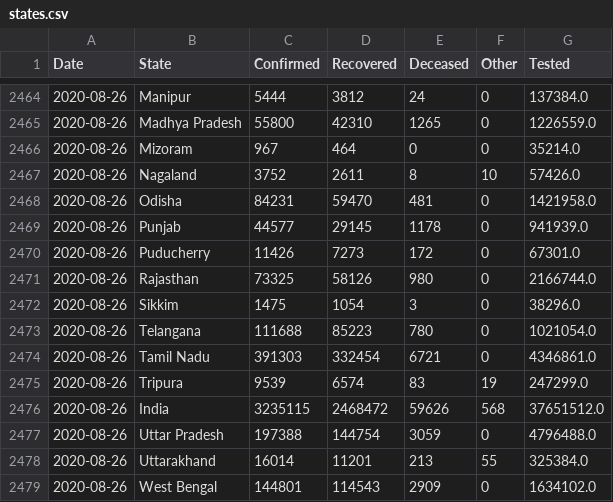
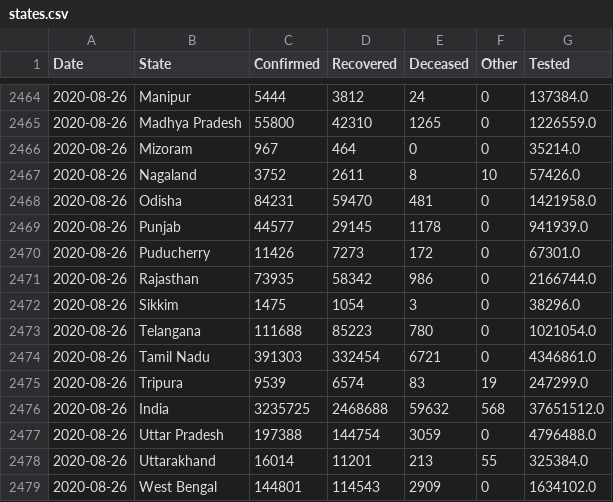
Before and after one commit to akash19x/covid_19_analysis_app, a CSV file: states.csv, drawn as a sheet; only a part is shown, gaps mark what is left out.

```diff
--- a/states.csv
+++ b/states.csv
@@ -2470,3 +2470,3 @@ Date,State,Confirmed,Recovered,Deceased,Other,Tested
 2020-08-26,Puducherry,11426,7273,172,0,67301.0
-2020-08-26,Rajasthan,73325,58126,980,0,2166744.0
+2020-08-26,Rajasthan,73935,58342,986,0,2166744.0
 2020-08-26,Sikkim,1475,1054,3,0,38296.0
@@ -2475,3 +2475,3 @@ Date,State,Confirmed,Recovered,Deceased,Other,Tested
 2020-08-26,Tripura,9539,6574,83,19,247299.0
-2020-08-26,India,3235115,2468472,59626,568,37651512.0
+2020-08-26,India,3235725,2468688,59632,568,37651512.0
 2020-08-26,Uttar Pradesh,197388,144754,3059,0,4796488.0
```
Also changed, not shown: 7 other files.
